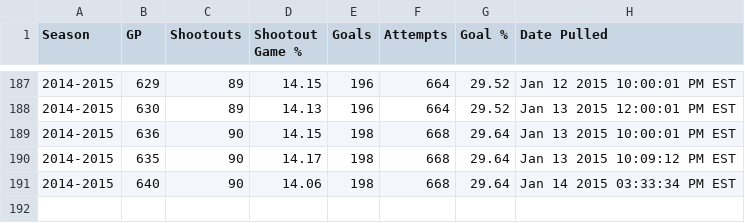
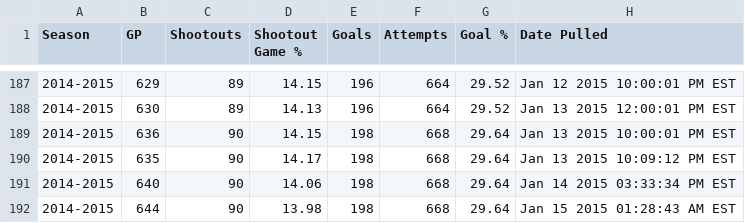
Before and after one commit to pyreking/Shootout, a CSV file: summary/change_log.csv, drawn as a sheet; only a part is shown, gaps mark what is left out; the diff names each change by its address in the sheet, - before the commit and + after, or states it on an @@ line.

```diff
--- a/summary/change_log.csv
+++ b/summary/change_log.csv
+row 192: 2014-2015 | 644 | 90 | 13.98 | 198 | 668 | 29.64 | Jan 15 2015 01:28:43 AM EST
```
Also changed, not shown: shots/shots.csv, summary/current.csv, 4 other files.
